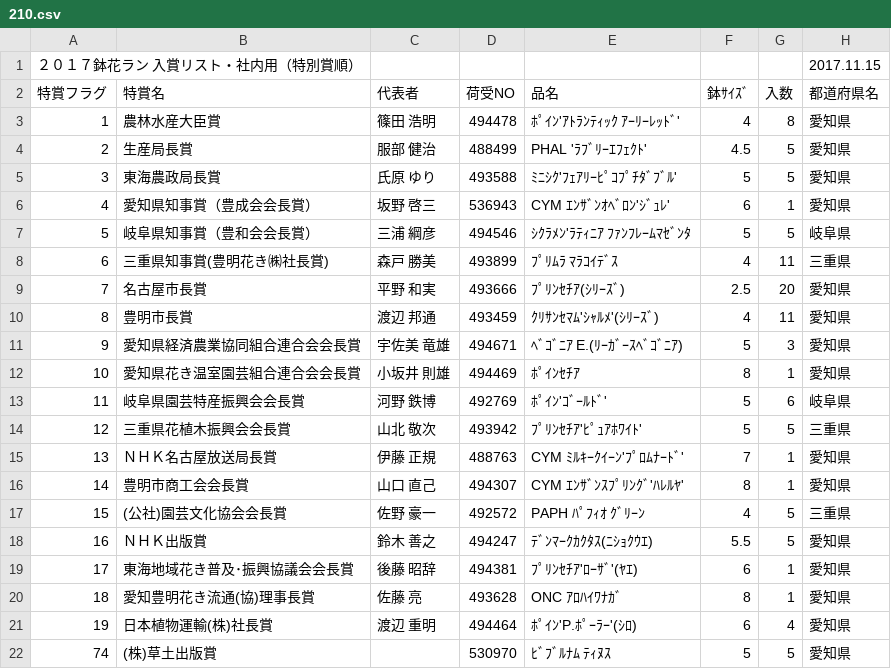
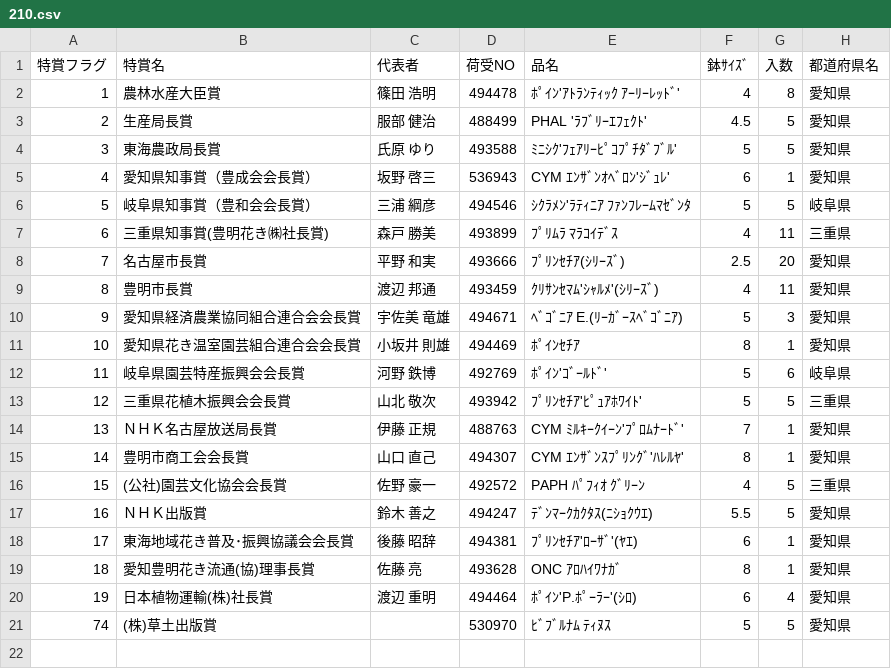
Before and after one commit to toyoake-contest/data, a CSV file: 210.csv, drawn as a sheet.

Commit message:
modified

```diff
--- a/210.csv
+++ b/210.csv
@@ -1,2 +1 @@
-２０１７鉢花ラン　入賞リスト・社内用（特別賞順）,,,,,,,2017.11.15
 特賞フラグ,特賞名,代表者,荷受NO,品名,鉢ｻｲｽﾞ,入数,都道府県名
```
